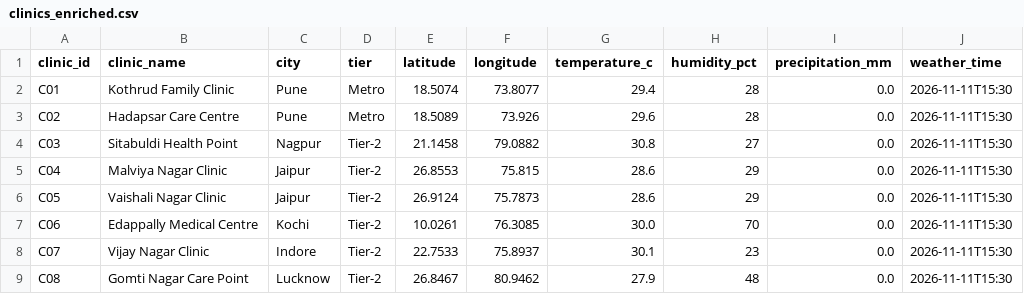
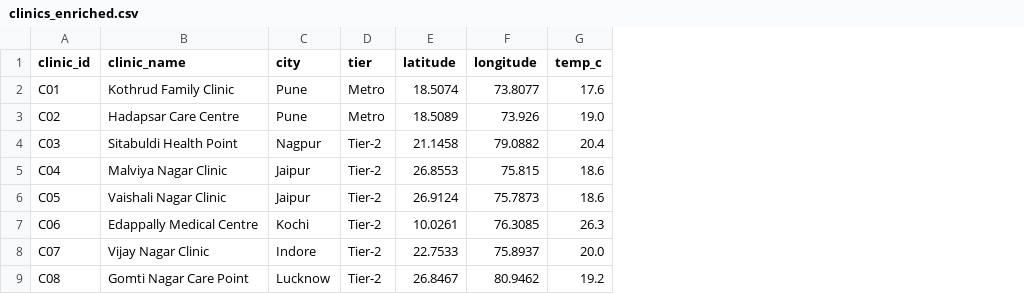
Before and after one commit to Advay4706/MASAI-CAPSTONE-PROJ, a CSV file: outputs/clinics_enriched.csv, drawn as a sheet; removed rows and columns are numbered as before the commit, all else as after; the diff names each change by its address in the sheet, - before the commit and + after, or states it on an @@ line.

Commit message:
Step 1.5: follow full brief - hourly temperature as temp_c with status check and retry

```diff
--- a/outputs/clinics_enriched.csv
+++ b/outputs/clinics_enriched.csv
-column G (temperature_c), rows 2-9: 29.4 | 29.6 | 30.8 | 28.6 | 28.6 | 30.0 | 30.1 | 27.9
-column H (humidity_pct), rows 2-9: 28 | 28 | 27 | 29 | 29 | 70 | 23 | 48
-column I (precipitation_mm), rows 2-9: all 0.0
-column J (weather_time), rows 2-9: all 2026-11-11T15:30
+column G (temp_c), rows 2-9: 17.6 | 19.0 | 20.4 | 18.6 | 18.6 | 26.3 | 20.0 | 19.2
```
Also changed, not shown: 1 other file.
